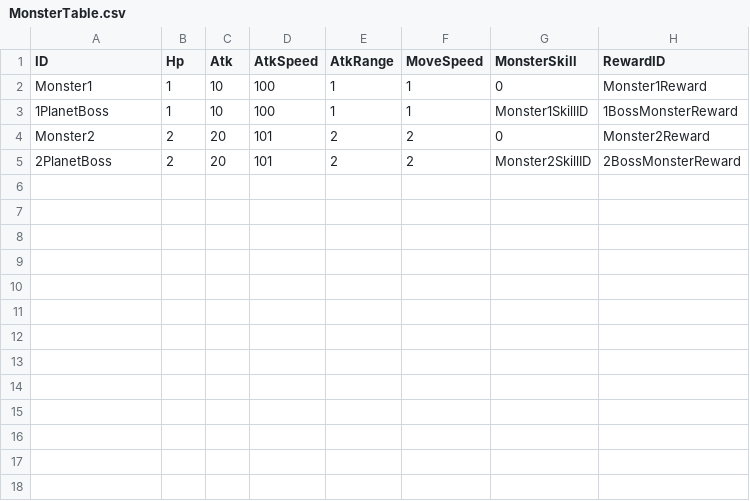
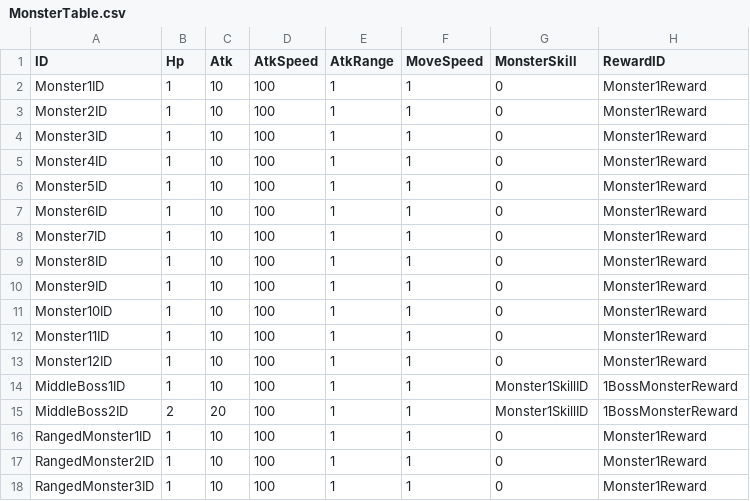
Before and after one commit to jikwang-park/SpaceMiner, a CSV file: Unity/Assets/Addressables/DataTables/MonsterTable.csv, drawn as a sheet.

```diff
--- a/Unity/Assets/Addressables/DataTables/MonsterTable.csv
+++ b/Unity/Assets/Addressables/DataTables/MonsterTable.csv
@@ -1,5 +1,18 @@
 ID,Hp,Atk,AtkSpeed,AtkRange,MoveSpeed,MonsterSkill,RewardID
-Monster1,1,10,100,1,1,0,Monster1Reward
-1PlanetBoss,1,10,100,1,1,Monster1SkillID,1BossMonsterReward
-Monster2,2,20,101,2,2,0,Monster2Reward
-2PlanetBoss,2,20,101,2,2,Monster2SkillID,2BossMonsterReward
+Monster1ID,1,10,100,1,1,0,Monster1Reward
+Monster2ID,1,10,100,1,1,0,Monster1Reward
+Monster3ID,1,10,100,1,1,0,Monster1Reward
+Monster4ID,1,10,100,1,1,0,Monster1Reward
+Monster5ID,1,10,100,1,1,0,Monster1Reward
+Monster6ID,1,10,100,1,1,0,Monster1Reward
+Monster7ID,1,10,100,1,1,0,Monster1Reward
+Monster8ID,1,10,100,1,1,0,Monster1Reward
+Monster9ID,1,10,100,1,1,0,Monster1Reward
+Monster10ID,1,10,100,1,1,0,Monster1Reward
+Monster11ID,1,10,100,1,1,0,Monster1Reward
+Monster12ID,1,10,100,1,1,0,Monster1Reward
+MiddleBoss1ID,1,10,100,1,1,Monster1SkillID,1BossMonsterReward
+MiddleBoss2ID,2,20,100,1,1,Monster1SkillID,1BossMonsterReward
+RangedMonster1ID,1,10,100,1,1,0,Monster1Reward
+RangedMonster2ID,1,10,100,1,1,0,Monster1Reward
+RangedMonster3ID,1,10,100,1,1,0,Monster1Reward
```
Also changed, not shown: 5 other files.
